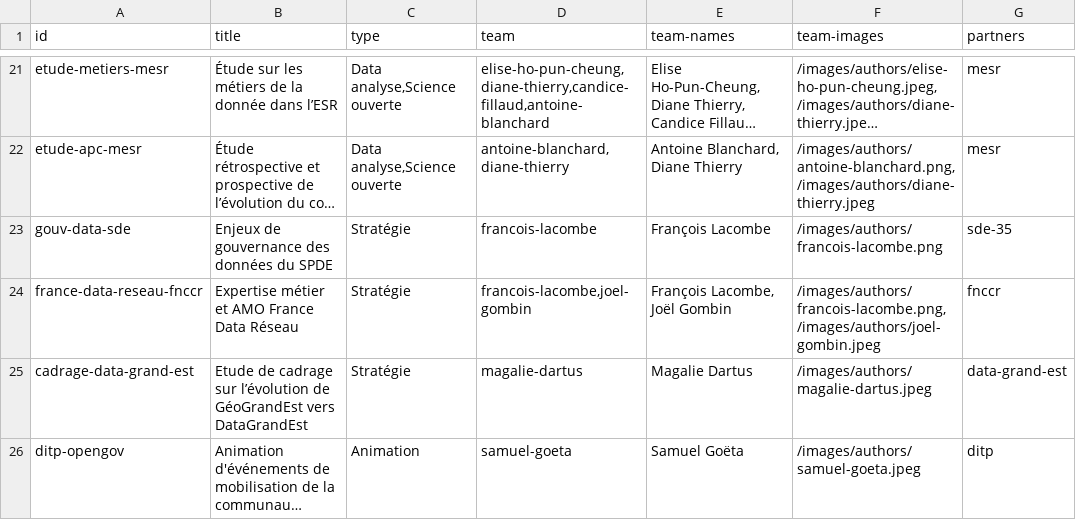
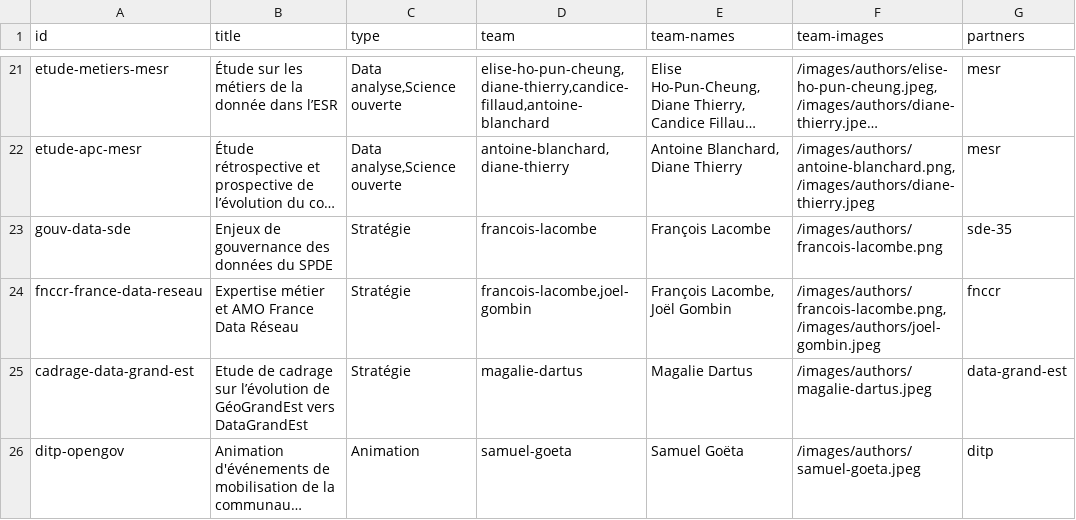
Before and after one commit to datactivist/opendatactivist, a CSV file: public/sitedata/references_catalog.csv, drawn as a sheet; only a part is shown, gaps mark what is left out; long unchanged cells end in …; the diff names each change by its address in the sheet, - before the commit and + after, or states it on an @@ line.

Commit message:
Update references_catalog.csv

```diff
--- a/public/sitedata/references_catalog.csv
+++ b/public/sitedata/references_catalog.csv
-A24 (id): france-data-reseau-fnccr
+A24 (id): fnccr-france-data-reseau
```
